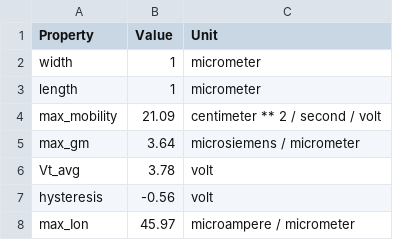
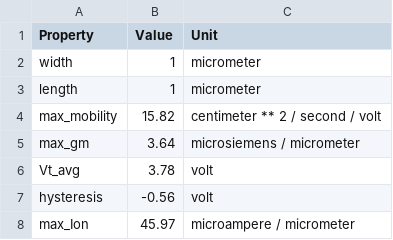
Before and after one commit to cjmcclellan/SemiPy, a CSV file: SemiPy/Extractors/Transistor/basedevice.csv, drawn as a sheet.

```diff
--- a/SemiPy/Extractors/Transistor/basedevice.csv
+++ b/SemiPy/Extractors/Transistor/basedevice.csv
@@ -3,3 +3,3 @@ width,1,micrometer
 length,1,micrometer
-max_mobility,21.09,centimeter ** 2 / second / volt
+max_mobility,15.82,centimeter ** 2 / second / volt
 max_gm,3.64,microsiemens / micrometer
```
Also changed, not shown: 37 other files.
